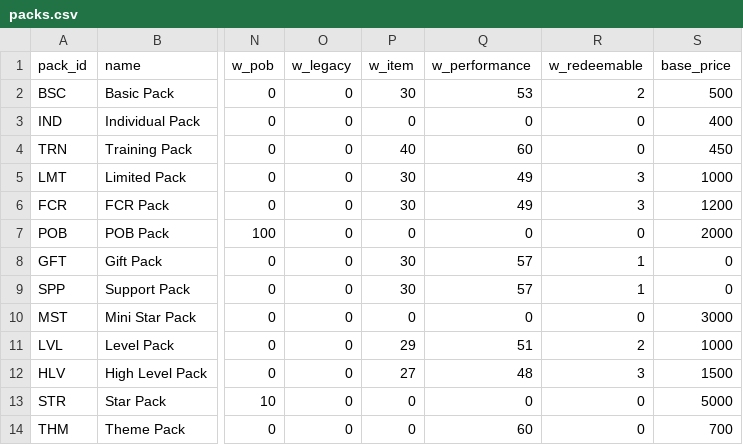
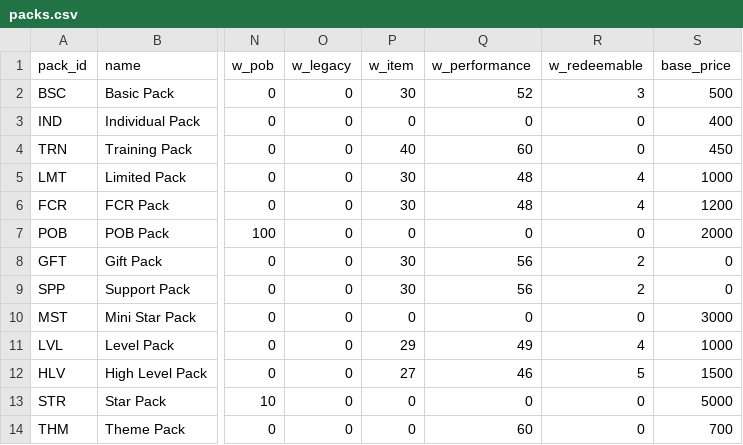
Before and after one commit to iojan715/KpopCardGame, a CSV file: data_upload/packs.csv, drawn as a sheet; only a part is shown, gaps mark what is left out; the diff names each change by its address in the sheet, - before the commit and + after, or states it on an @@ line.

```diff
--- a/data_upload/packs.csv
+++ b/data_upload/packs.csv
-Q2 (w_performance): 53
+Q2 (w_performance): 52
-R2 (w_redeemable): 2
+R2 (w_redeemable): 3
-Q5:Q6 (w_performance): 49
+Q5:Q6 (w_performance): 48
-R5:R6 (w_redeemable): 3
+R5:R6 (w_redeemable): 4
-Q8:Q9 (w_performance): 57
+Q8:Q9 (w_performance): 56
-R8:R9 (w_redeemable): 1
+R8:R9 (w_redeemable): 2
-Q11 (w_performance): 51
+Q11 (w_performance): 49
-R11 (w_redeemable): 2
+R11 (w_redeemable): 4
-Q12 (w_performance): 48
+Q12 (w_performance): 46
-R12 (w_redeemable): 3
+R12 (w_redeemable): 5
```
Also changed, not shown: data_upload/redeemables.csv, 6 other files.
